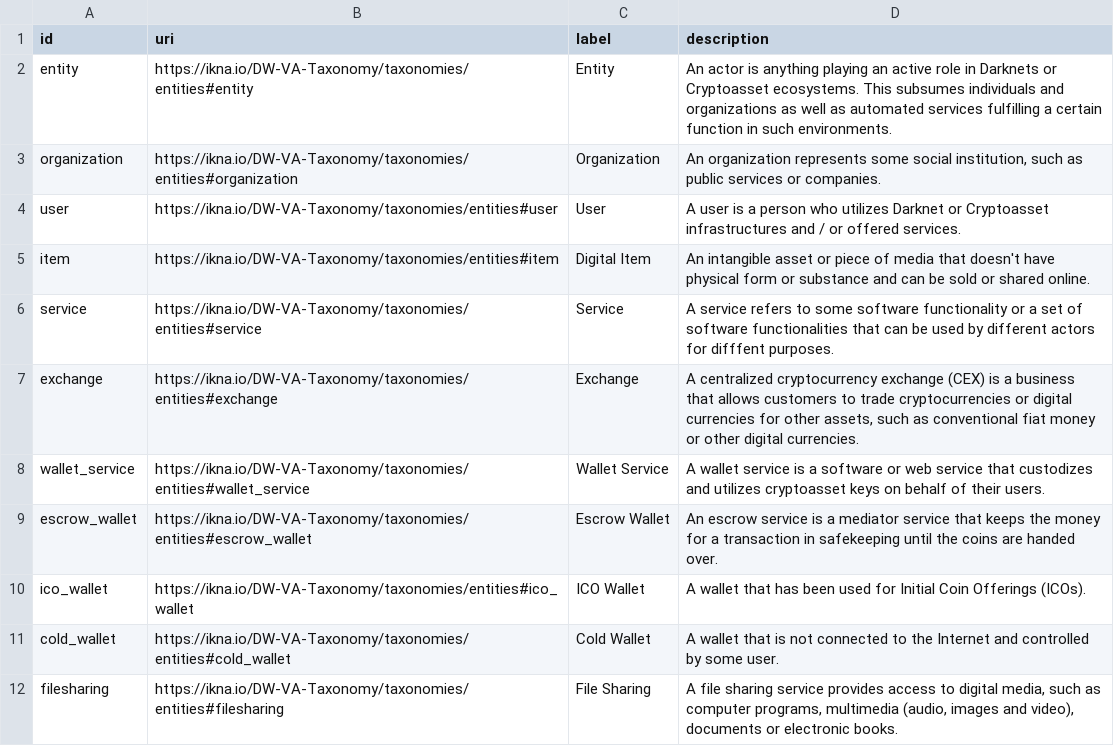
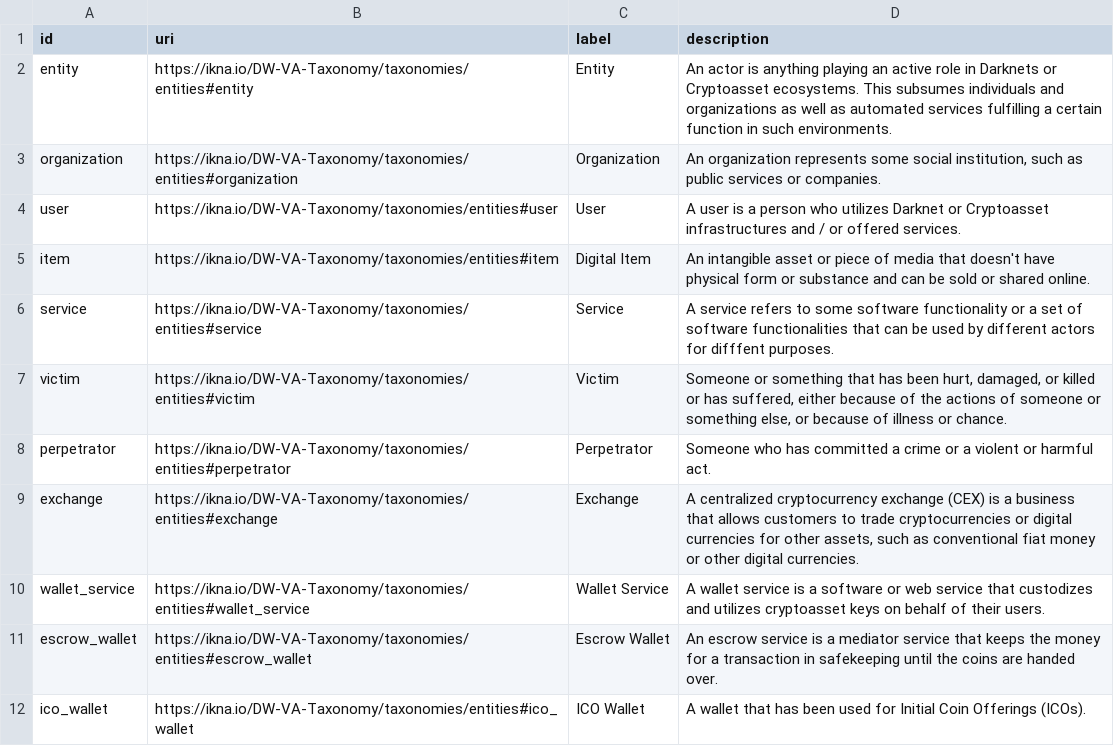
Before and after one commit to graphsense/DW-VA-Taxonomy, a CSV file: assets/data/entities.csv, drawn as a sheet; only a part is shown; the shorter side is filled out with more unchanged rows; the diff names each change by its address in the sheet, - before the commit and + after, or states it on an @@ line.

Commit message:
added victim and perpetator concepts

```diff
--- a/assets/data/entities.csv
+++ b/assets/data/entities.csv
+row 7: victim | https://ikna.io/DW-VA-Taxonomy/taxonomies/entities#victim | Victim | Someone or something that has been hurt, damaged, or killed or has suffered, either because of the actions of someone or something else, or because of illness or chance.
+row 8: perpetrator | https://ikna.io/DW-VA-Taxonomy/taxonomies/entities#perpetrator | Perpetrator | Someone who has committed a crime or a violent or harmful act.
```
Also changed, not shown: 1 other file.
